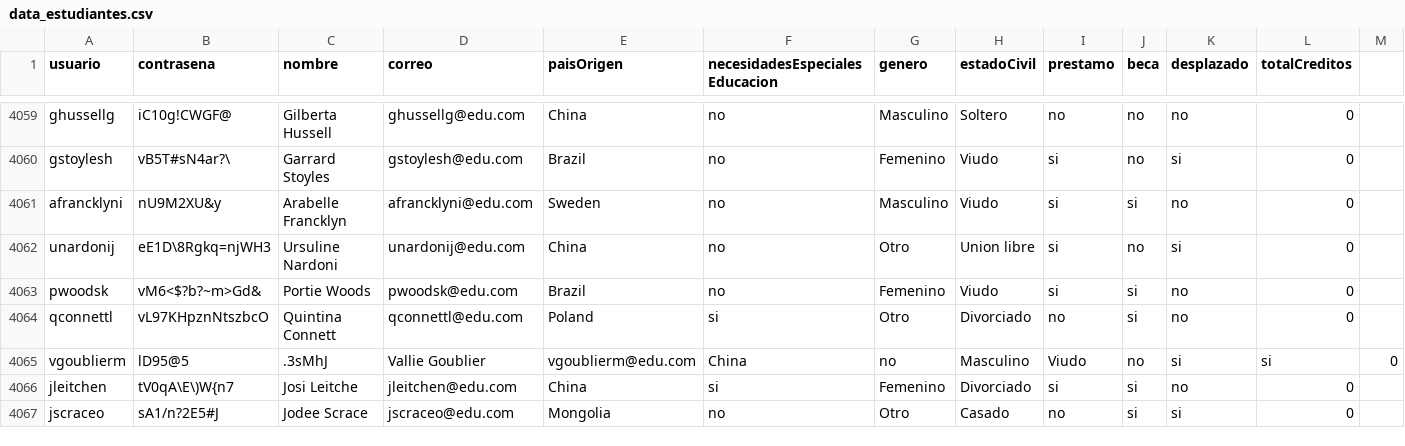
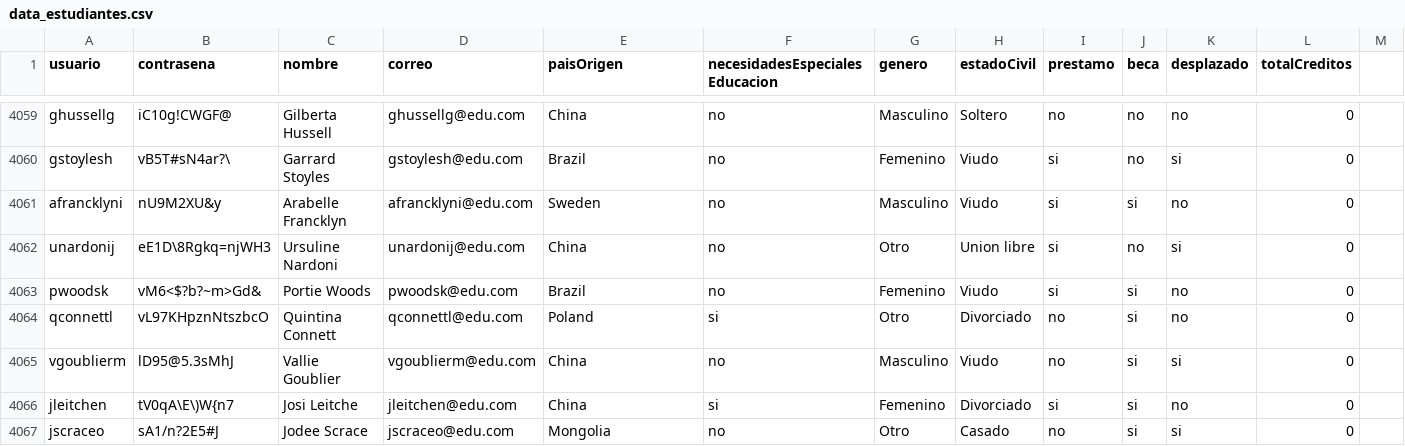
Before and after one commit to natam226/datasets_proyecto, a CSV file: more_data/preliminar/data_estudiantes.csv, drawn as a sheet; only a part is shown, gaps mark what is left out; the diff names each change by its address in the sheet, - before the commit and + after, or states it on an @@ line.

Commit message:
Update data_estudiantes.csv

```diff
--- a/more_data/preliminar/data_estudiantes.csv
+++ b/more_data/preliminar/data_estudiantes.csv
-B4065 (contrasena): lD95@5
+B4065 (contrasena): lD95@5.3sMhJ
-C4065 (nombre): .3sMhJ
+C4065 (nombre): Vallie Goublier
-D4065 (correo): Vallie Goublier
+D4065 (correo): vgoublierm@edu.com
-E4065 (paisOrigen): vgoublierm@edu.com
+E4065 (paisOrigen): China
-F4065 (necesidadesEspecialesEducacion): China
+F4065 (necesidadesEspecialesEducacion): no
-G4065 (genero): no
+G4065 (genero): Masculino
-H4065 (estadoCivil): Masculino
+H4065 (estadoCivil): Viudo
-I4065 (prestamo): Viudo
+I4065 (prestamo): no
-J4065 (beca): no
+J4065 (beca): si
-L4065 (totalCreditos): si
+L4065 (totalCreditos): 0
-M4065: 0
+M4065: (empty)
```
